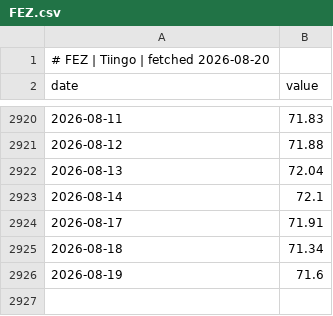
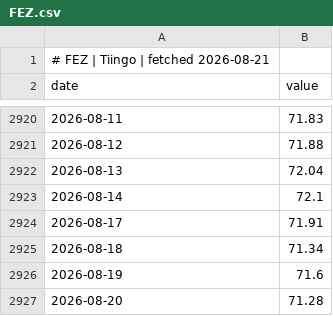
Before and after one commit to GunDamnBoy/chart-of-the-day, a CSV file: data/series/FEZ.csv, drawn as a sheet; only a part is shown, gaps mark what is left out.

```diff
--- a/data/series/FEZ.csv
+++ b/data/series/FEZ.csv
@@ -1,2 +1,2 @@
-# FEZ | Tiingo | fetched 2026-08-20
+# FEZ | Tiingo | fetched 2026-08-21
 date,value
@@ -2926 +2926,2 @@ date,value
 2026-08-19,71.6
+2026-08-20,71.28
```
Also changed, not shown: data/series/CPER.csv, data/series/GLD.csv, 34 other files.
